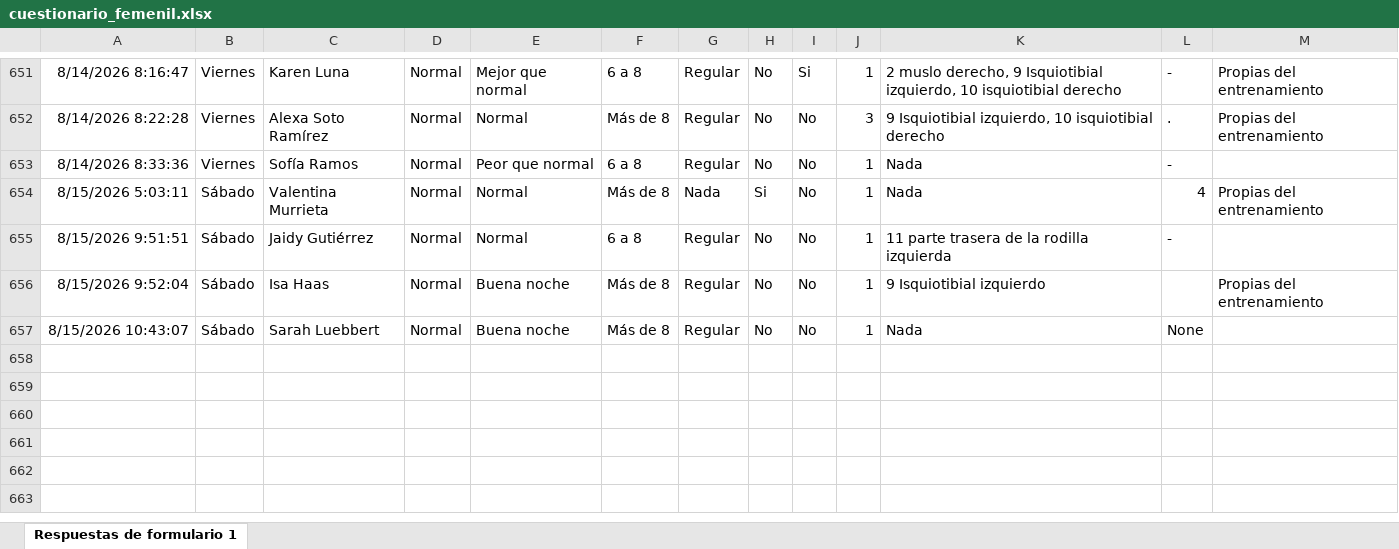
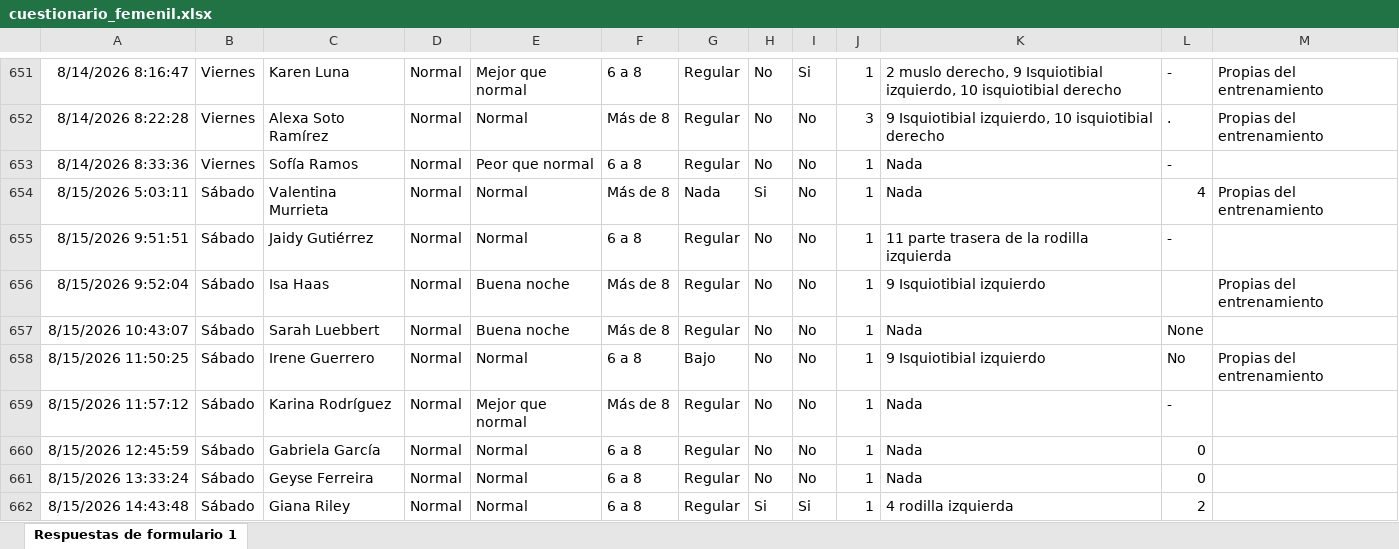
Before and after one commit to mr2293/dashboard_femenil, an Excel workbook: data/cuestionario_femenil.xlsx, sheet Respuestas de formulario 1, drawn as a sheet; only a part is shown, gaps mark what is left out; values as stored, in another font and other column widths than the file's, no borders; charts and pictures and conditional formats and table styles not drawn; the diff names each change by its address in the sheet, - before the commit and + after, or states it on an @@ line.

```diff
--- a/data/cuestionario_femenil.xlsx (sheet Respuestas de formulario 1)
+++ b/data/cuestionario_femenil.xlsx (sheet Respuestas de formulario 1)
+row 658: 8/15/2026 11:50:25 | Sábado | Irene Guerrero | Normal | Normal | 6 a 8 | Bajo | No | No | 1 | 9 Isquiotibial izquierdo | No | Propias del entrenamiento
+row 659: 8/15/2026 11:57:12 | Sábado | Karina Rodríguez | Normal | Mejor que normal | Más de 8 | Regular | No | No | 1 | Nada | -
+row 660: 8/15/2026 12:45:59 | Sábado | Gabriela García | Normal | Normal | 6 a 8 | Regular | No | No | 1 | Nada | 0
+row 661: 8/15/2026 13:33:24 | Sábado | Geyse Ferreira | Normal | Normal | 6 a 8 | Regular | No | No | 1 | Nada | 0
+row 662: 8/15/2026 14:43:48 | Sábado | Giana Riley | Normal | Normal | 6 a 8 | Regular | Si | Si | 1 | 4 rodilla izquierda | 2
```
Also changed, not shown: data/rpe_femenil.xlsx.
